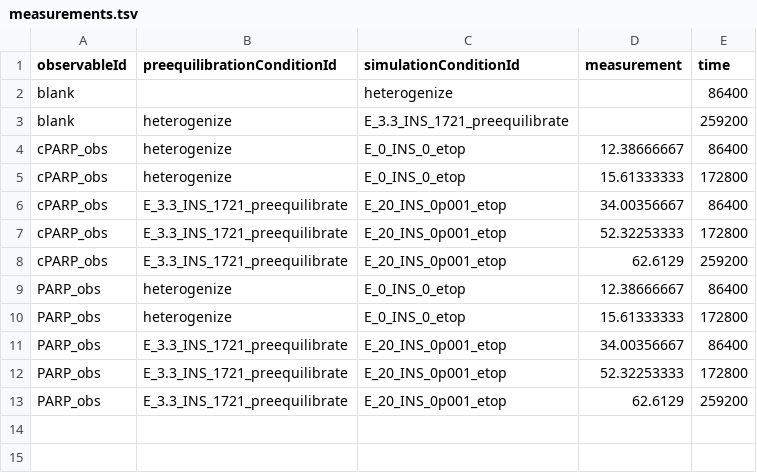
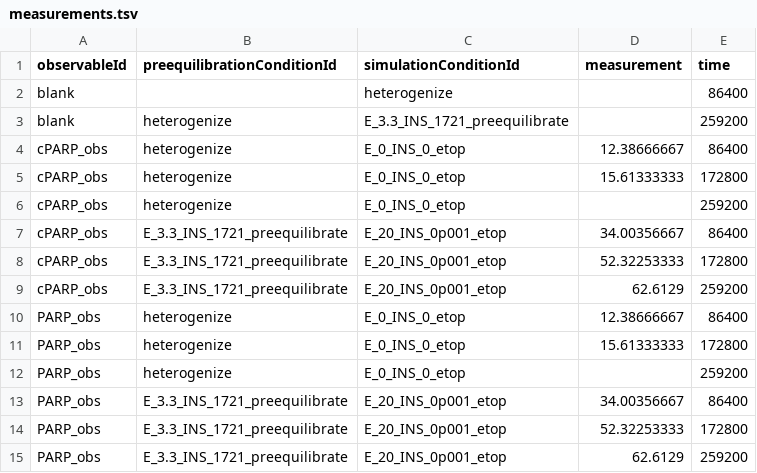
Before and after one commit to JonahRileyHuggins/SingleCell, a TSV file: benchmarks/etoposide-induced-cell-death/measurements.tsv, drawn as a sheet; the diff names each change by its address in the sheet, - before the commit and + after, or states it on an @@ line.

Commit message:
Updating benchmarks

```diff
--- a/benchmarks/etoposide-induced-cell-death/measurements.tsv
+++ b/benchmarks/etoposide-induced-cell-death/measurements.tsv
+row 6: cPARP_obs | heterogenize | E_0_INS_0_etop |  | 259200
+row 12: PARP_obs | heterogenize | E_0_INS_0_etop |  | 259200
```
Also changed, not shown: 2 other files.
